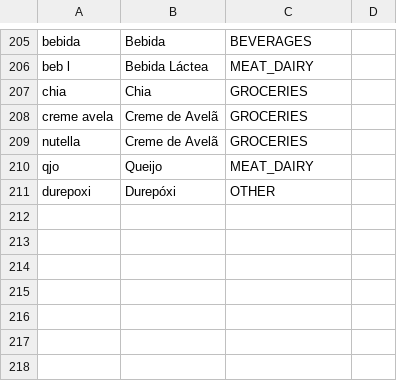
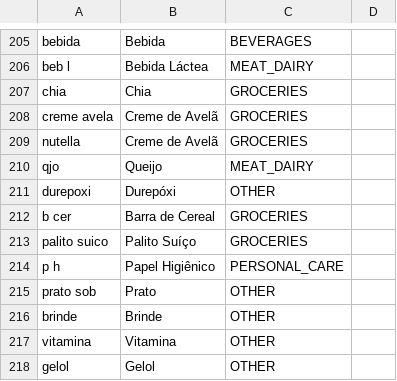
Before and after one commit to XandiVieira/economiz.AI, a CSV file: src/main/resources/seed/product-dictionary.csv, drawn as a sheet; only a part is shown, gaps mark what is left out.

Commit message:
data(dict): cover the last catalog stragglers (round 3 -> 100%)
b cer, palito suico, p h (papel higienico), prato sob, brinde, vitamina, gelol
-> their right buckets (mostly OTHER + papel higienico->PERSONAL_CARE), so the
whole real catalog is categorizable.

```diff
--- a/src/main/resources/seed/product-dictionary.csv
+++ b/src/main/resources/seed/product-dictionary.csv
@@ -211 +211,8 @@ qjo,Queijo,MEAT_DAIRY
 durepoxi,Durepóxi,OTHER
+b cer,Barra de Cereal,GROCERIES
+palito suico,Palito Suíço,GROCERIES
+p h,Papel Higiênico,PERSONAL_CARE
+prato sob,Prato,OTHER
+brinde,Brinde,OTHER
+vitamina,Vitamina,OTHER
+gelol,Gelol,OTHER
```
